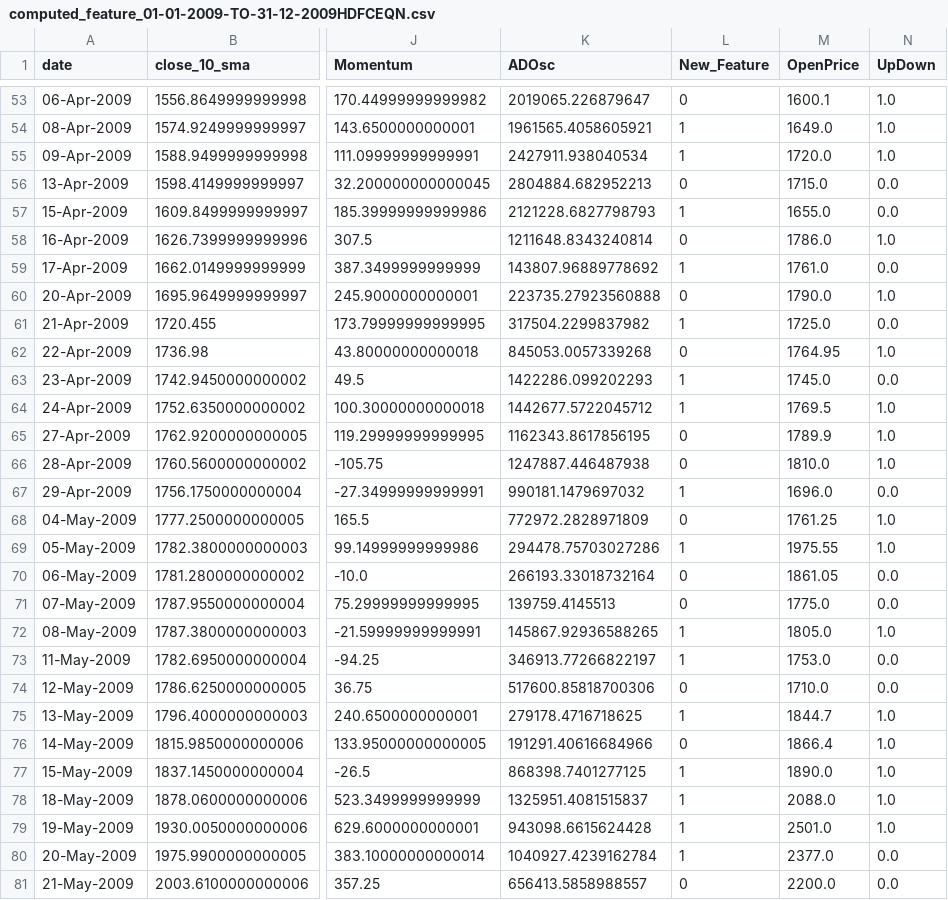
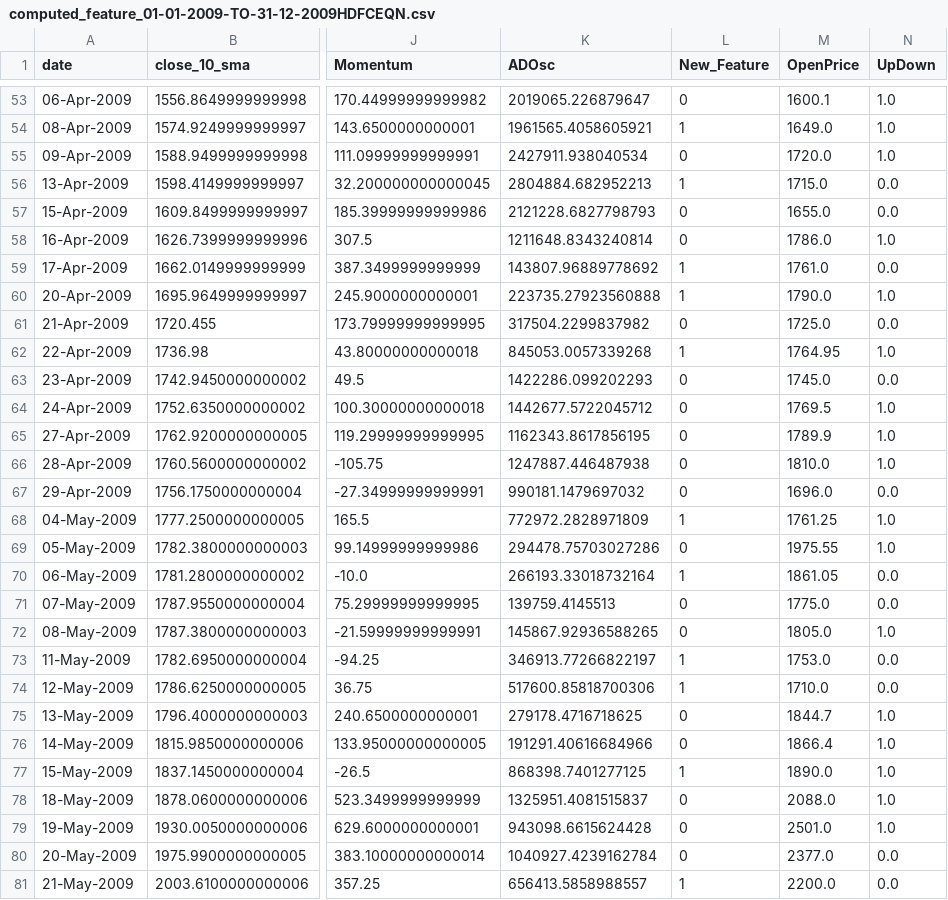
Before and after one commit to dhavalpatel290/Stock-Trend-Prediction-v3, a CSV file: Dataset/computed_feature_01-01-2009-TO-31-12-2009HDFCEQN.csv, drawn as a sheet; only a part is shown, gaps mark what is left out; the diff covers the shown part only; the diff names each change by its address in the sheet, - before the commit and + after, or states it on an @@ line.

```diff
--- a/Dataset/computed_feature_01-01-2009-TO-31-12-2009HDFCEQN.csv
+++ b/Dataset/computed_feature_01-01-2009-TO-31-12-2009HDFCEQN.csv
-L55 (New_Feature): 1
+L55 (New_Feature): 0
-L56 (New_Feature): 0
+L56 (New_Feature): 1
-L57 (New_Feature): 1
+L57 (New_Feature): 0
-L60 (New_Feature): 0
+L60 (New_Feature): 1
-L61 (New_Feature): 1
+L61 (New_Feature): 0
-L62 (New_Feature): 0
+L62 (New_Feature): 1
-L63:L64 (New_Feature): 1
+L63:L64 (New_Feature): 0
-L67 (New_Feature): 1
+L67 (New_Feature): 0
-L68 (New_Feature): 0
+L68 (New_Feature): 1
-L69 (New_Feature): 1
+L69 (New_Feature): 0
-L70 (New_Feature): 0
+L70 (New_Feature): 1
-L72 (New_Feature): 1
+L72 (New_Feature): 0
-L74 (New_Feature): 0
+L74 (New_Feature): 1
-L75 (New_Feature): 1
+L75 (New_Feature): 0
-L78:L80 (New_Feature): 1
+L78:L80 (New_Feature): 0
-L81 (New_Feature): 0
+L81 (New_Feature): 1
```
Also changed, not shown: 5 edited cells elsewhere in this file, Dataset/computed_feature_01-01-2008-TO-31-12-2008DRREDDYEQN.csv, Dataset/computed_feature_01-01-2008-TO-31-12-2008HDFCEQN.csv, 36 other files.
